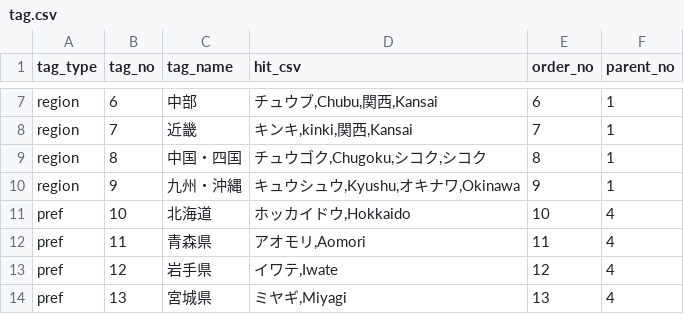
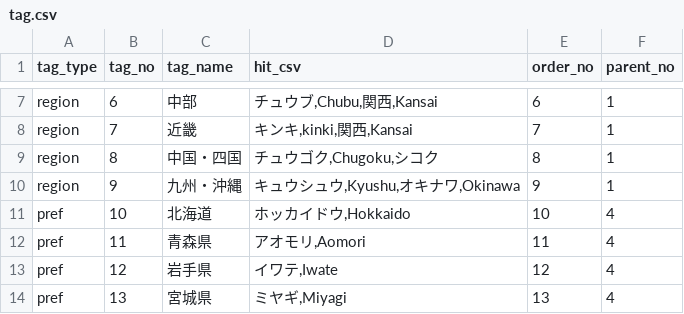
Before and after one commit to kaiamucun/PG_SQL, a CSV file: _csv/tag/tag.csv, drawn as a sheet; only a part is shown, gaps mark what is left out.

```diff
--- a/_csv/tag/tag.csv
+++ b/_csv/tag/tag.csv
@@ -8,3 +8,3 @@ region,6,中部,"チュウブ,Chubu,関西,Kansai",6,1
 region,7,近畿,"キンキ,kinki,関西,Kansai",7,1
-region,8,中国・四国,"チュウゴク,Chugoku,シコク,シコク",8,1
+region,8,中国・四国,"チュウゴク,Chugoku,シコク",8,1
 region,9,九州・沖縄,"キュウシュウ,Kyushu,オキナワ,Okinawa",9,1
```
Also changed, not shown: _csv/tag/tag_owner.csv, 4 other files.
